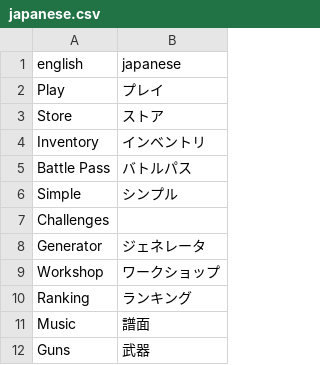
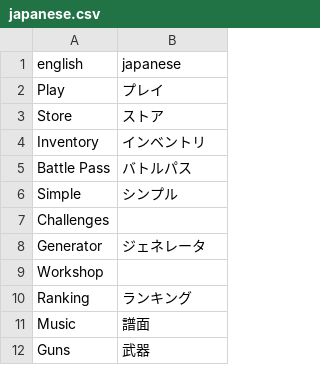
Before and after one commit to kamyker/BeatAim, a CSV file: translations/japanese.csv, drawn as a sheet; only a part is shown; the diff covers the shown part only.

```diff
--- a/translations/japanese.csv
+++ b/translations/japanese.csv
@@ -8,3 +8,3 @@ Challenges,
 Generator,ジェネレータ
-Workshop,ワークショップ
+Workshop,
 Ranking,ランキング
```
Also changed, not shown: 40 added rows and 13 edited cells elsewhere in this file, translations/polish.csv, 3 other files.
